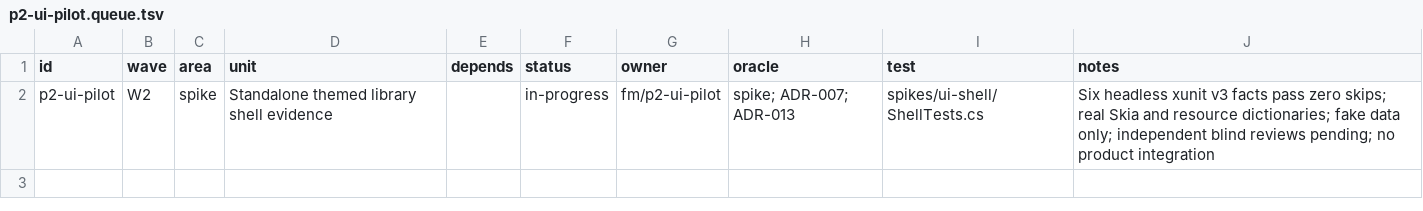
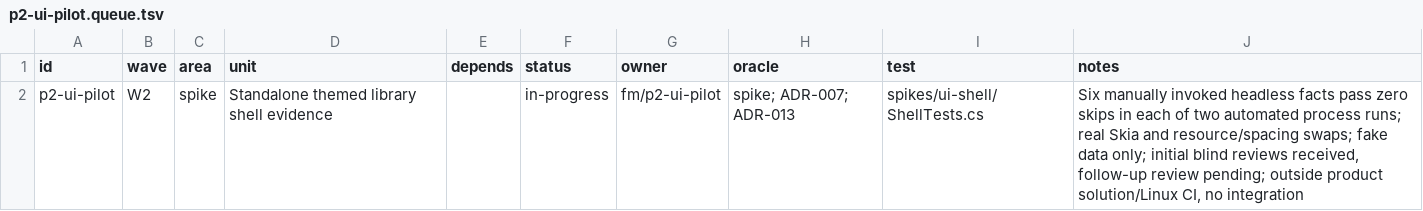
Before and after one commit to seanburkes/playnite-linux, a TSV file: docs/port/units/p2-ui-pilot.queue.tsv, drawn as a sheet.

```diff
--- a/docs/port/units/p2-ui-pilot.queue.tsv
+++ b/docs/port/units/p2-ui-pilot.queue.tsv
@@ -1,2 +1,2 @@
 id	wave	area	unit	depends	status	owner	oracle	test	notes
-p2-ui-pilot	W2	spike	Standalone themed library shell evidence		in-progress	fm/p2-ui-pilot	spike; ADR-007; ADR-013	spikes/ui-shell/ShellTests.cs	Six headless xunit v3 facts pass zero skips; real Skia and resource dictionaries; fake data only; independent blind reviews pending; no product integration
+p2-ui-pilot	W2	spike	Standalone themed library shell evidence		in-progress	fm/p2-ui-pilot	spike; ADR-007; ADR-013	spikes/ui-shell/ShellTests.cs	Six manually invoked headless facts pass zero skips in each of two automated process runs; real Skia and resource/spacing swaps; fake data only; initial blind reviews received, follow-up review pending; outside product solution/Linux CI, no integration
```
Also changed, not shown: docs/port/units/p2-ui-pilot.ledger.tsv, 6 other files.
